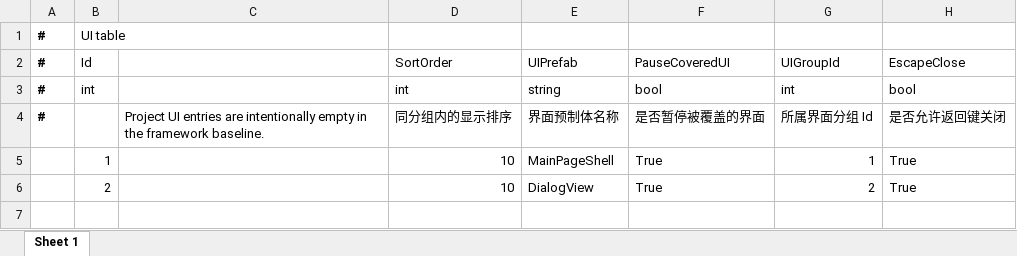
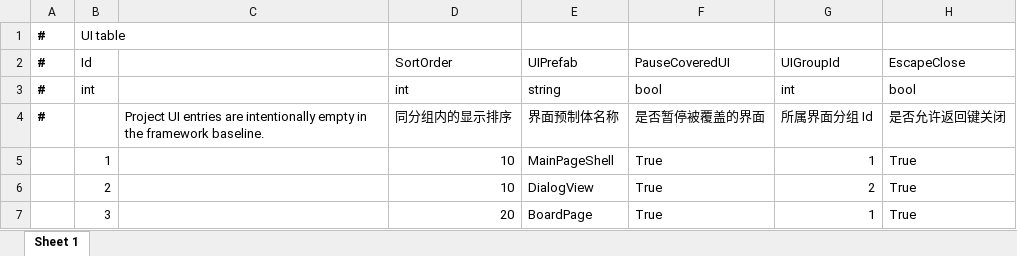
Before and after one commit to TXYzznc/Everlight-Tales, an Excel workbook: GameData/DataTables/Core/UITable.xlsx, sheet Sheet 1, drawn as a sheet; values as stored, in another font and other column widths than the file's, no borders; the diff names each change by its address in the sheet, - before the commit and + after, or states it on an @@ line.

Commit message:
b42 盘面可玩：BoardPage 接 UIFormBase + 输入驱动 + 教学样张一局闭环
- 新增 BoardPageForm（UIFormBase）作为盘面页 UIForm，OnOpen 装配教学样张第一段
- UITable.xlsx/txt 登记 BoardPage（SortOrder 20），UIViews 枚举补 BoardPage=3
- 新建 BoardPage.prefab（UIFormTemplate 结构 + BoardPageForm 脚本）
- MainPageShell 地图页签点击打开 BoardPage（b43 改城市地图→事件→盘面链路）
- BoardPage 增 LastRoundResult 与结算结果文本（本轮通过/失败）
- 修复 HexBoardView：格子挂专用 board_tiles 容器，ClearChildren 不再误删 HUD/按钮
- 运行验收：主页壳地图页签→盘面打开、六分区 HUD、左旋/右旋/拍击、一拍碰撞28分、二拍额度耗尽→本轮通过，无报错

```diff
--- a/GameData/DataTables/Core/UITable.xlsx (sheet Sheet 1)
+++ b/GameData/DataTables/Core/UITable.xlsx (sheet Sheet 1)
+row 7:  | 3 |  | 20 | BoardPage | True | 1 | True
```
Also changed, not shown: 30 other files.
